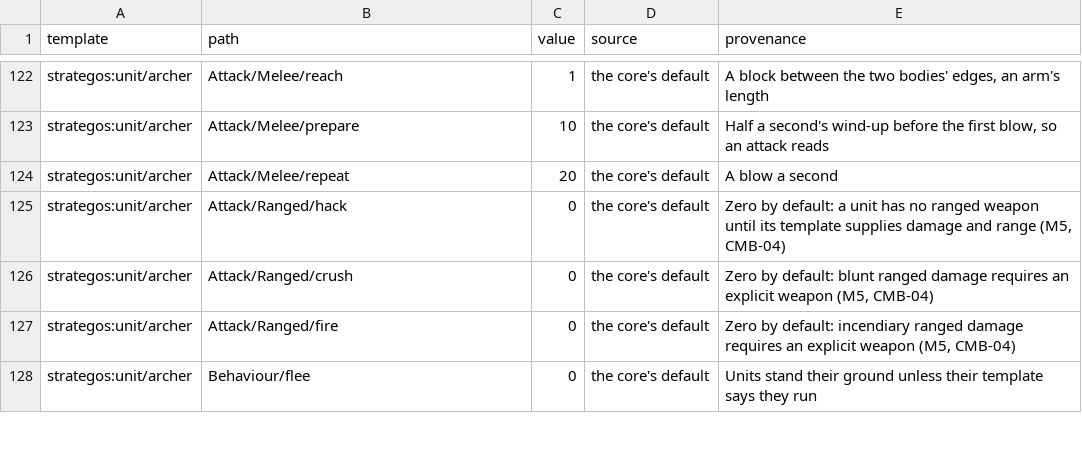
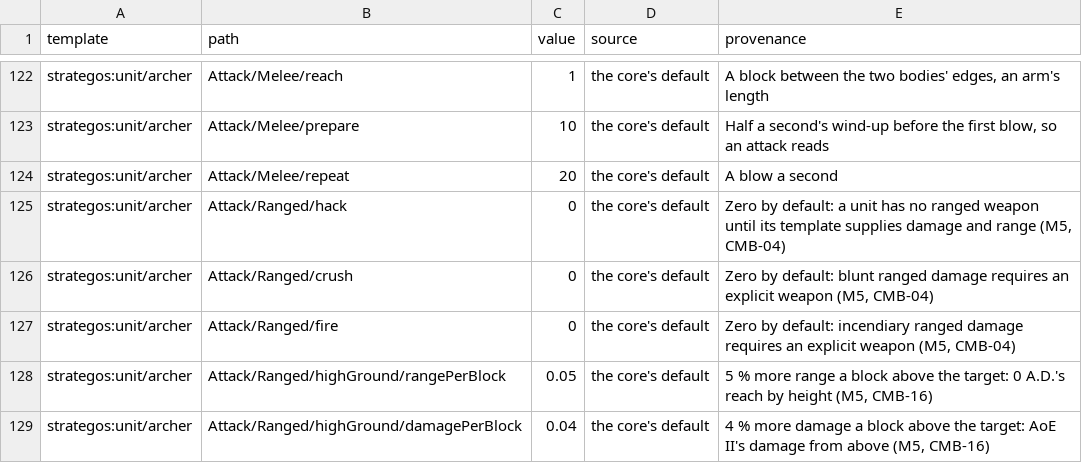
Before and after one commit to o-e-lytvynskyi/strategos, a CSV file: docs/balance/sheet.csv, drawn as a sheet; only a part is shown, gaps mark what is left out; the shorter side is filled out with more unchanged rows; the diff covers the shown part only.

Commit message:
M5 T4: high ground range and damage (CMB-16); fix the reconciler GameTest race

```diff
--- a/docs/balance/sheet.csv
+++ b/docs/balance/sheet.csv
@@ -127 +127,3 @@ strategos:unit/archer,Attack/Ranged/crush,0,"the core's default","Zero by defaul
 strategos:unit/archer,Attack/Ranged/fire,0,"the core's default","Zero by default: incendiary ranged damage requires an explicit weapon (M5, CMB-04)"
+strategos:unit/archer,Attack/Ranged/highGround/rangePerBlock,0.05,"the core's default","5 % more range a block above the target: 0 A.D.'s reach by height (M5, CMB-16)"
+strategos:unit/archer,Attack/Ranged/highGround/damagePerBlock,0.04,"the core's default","4 % more damage a block above the target: AoE II's damage from above (M5, CMB-16)"
```
Also changed, not shown: 19 added rows elsewhere in this file, 21 other files.
